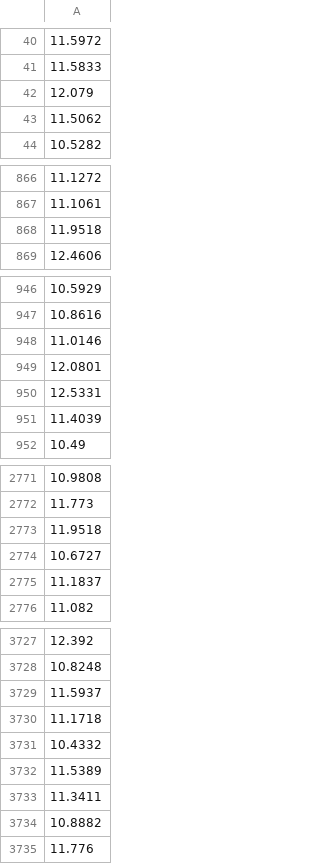
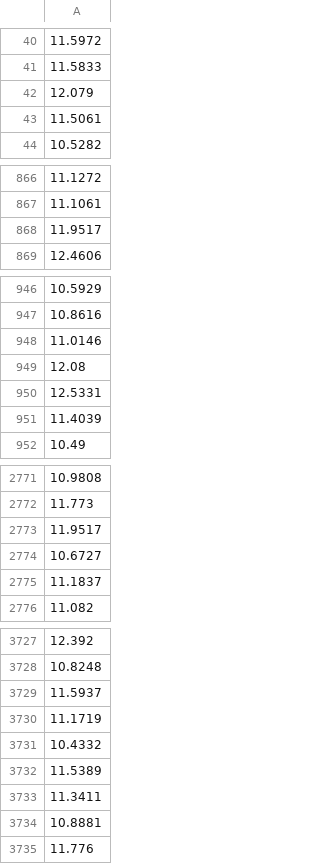
Before and after one commit to marpermon/AI_Projects, a CSV file: Proyecto4/test-out.csv, drawn as a sheet; only a part is shown, gaps mark what is left out; the diff covers the shown part only.

```diff
--- a/Proyecto4/test-out.csv
+++ b/Proyecto4/test-out.csv
@@ -42,3 +42,3 @@
 12.079
-11.5062
+11.5061
 10.5282
@@ -867,3 +867,3 @@
 11.1061
-11.9518
+11.9517
 12.4606
@@ -948,3 +948,3 @@
 11.0146
-12.0801
+12.08
 12.5331
@@ -2772,3 +2772,3 @@
 11.773
-11.9518
+11.9517
 10.6727
@@ -3729,3 +3729,3 @@
 11.5937
-11.1718
+11.1719
 10.4332
@@ -3733,3 +3733,3 @@
 11.3411
-10.8882
+10.8881
 11.776
```
Also changed, not shown: 2 added rows, 2 removed rows and 13 edited cells elsewhere in this file, 5 other files.
